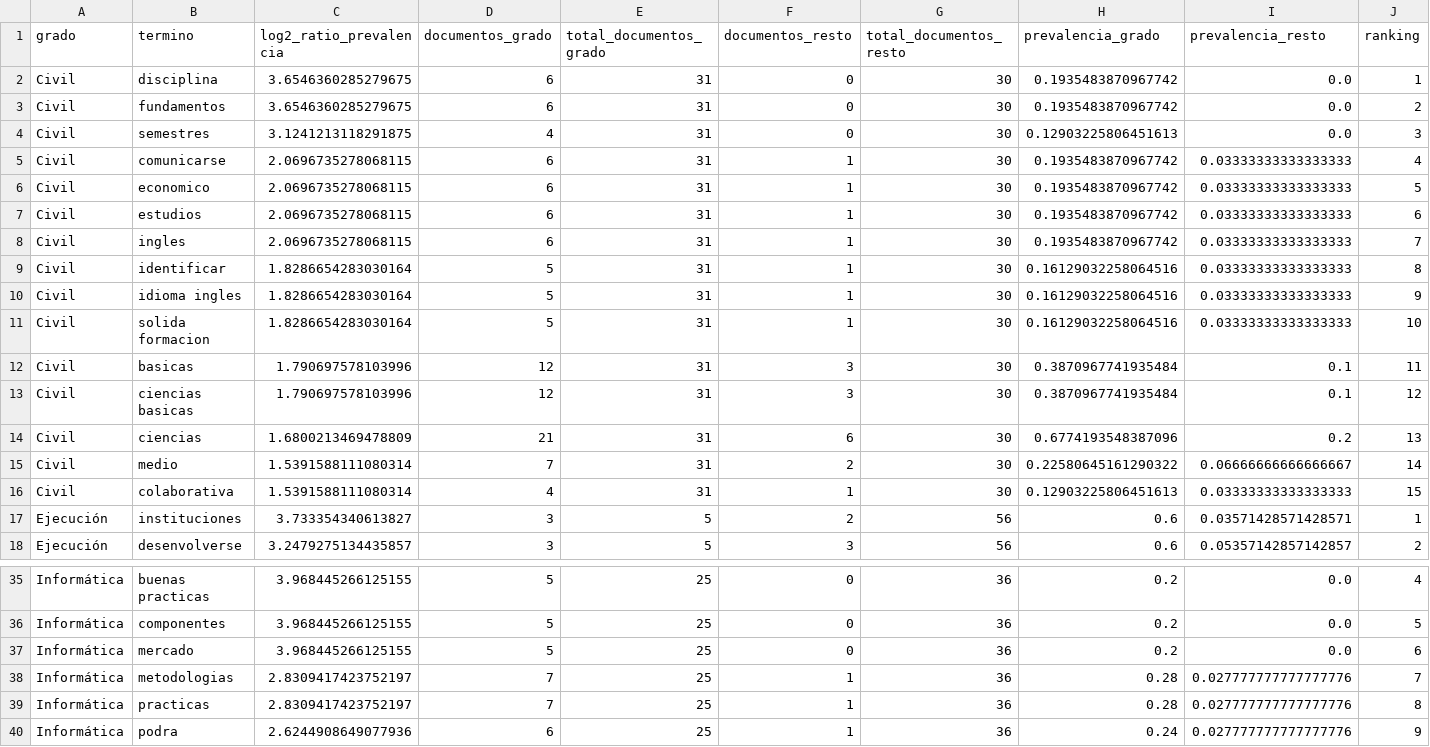
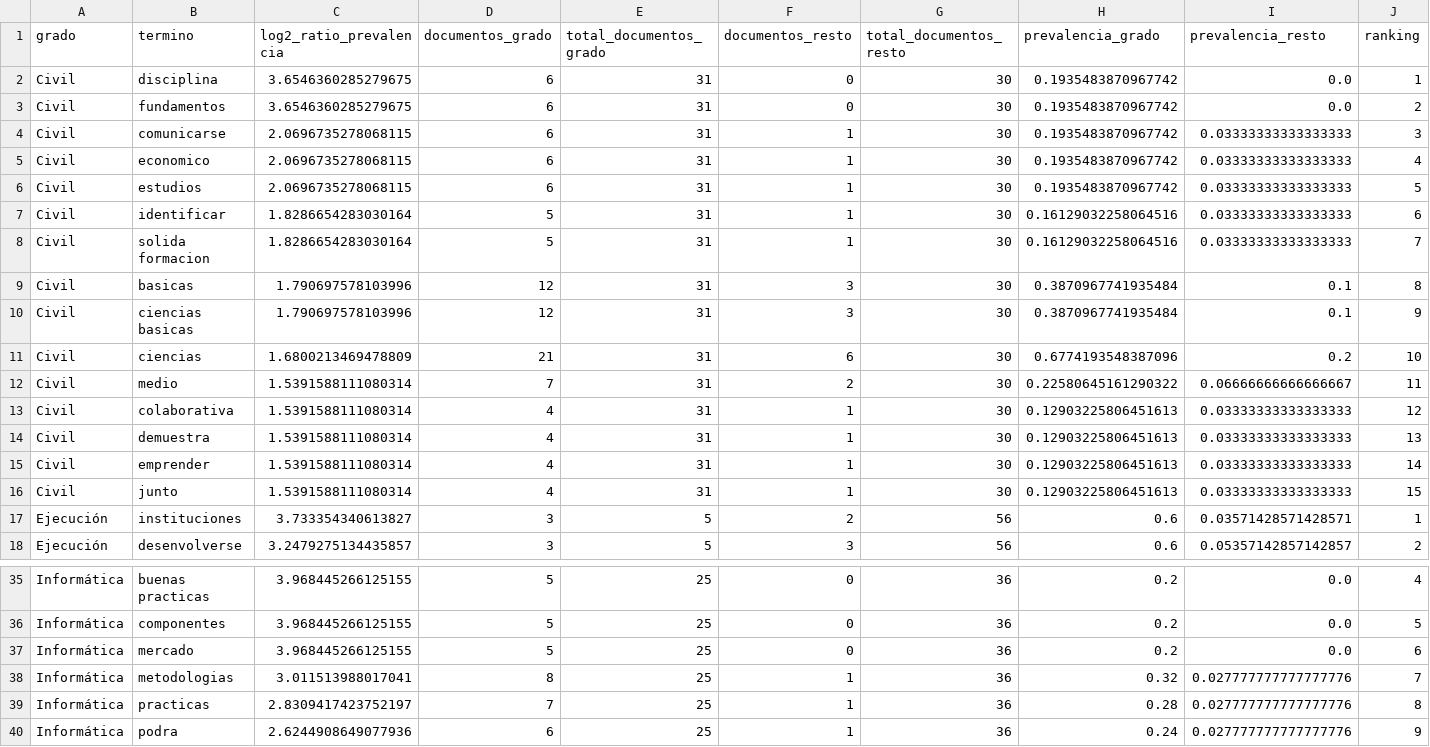
Before and after one commit to WalRey-tech/ProyectoDeTitulo2026V2, a CSV file: src/data/resultados_cientificos/diferenciacion_lexica/terminos_distintivos_v2.csv, drawn as a sheet; only a part is shown, gaps mark what is left out.

```diff
--- a/src/data/resultados_cientificos/diferenciacion_lexica/terminos_distintivos_v2.csv
+++ b/src/data/resultados_cientificos/diferenciacion_lexica/terminos_distintivos_v2.csv
@@ -3,15 +3,15 @@ Civil,disciplina,3.6546360285279675,6,31,0,30,0.1935483870967742,0.0,1
 Civil,fundamentos,3.6546360285279675,6,31,0,30,0.1935483870967742,0.0,2
-Civil,semestres,3.1241213118291875,4,31,0,30,0.12903225806451613,0.0,3
-Civil,comunicarse,2.0696735278068115,6,31,1,30,0.1935483870967742,0.03333333333333333,4
-Civil,economico,2.0696735278068115,6,31,1,30,0.1935483870967742,0.03333333333333333,5
-Civil,estudios,2.0696735278068115,6,31,1,30,0.1935483870967742,0.03333333333333333,6
-Civil,ingles,2.0696735278068115,6,31,1,30,0.1935483870967742,0.03333333333333333,7
-Civil,identificar,1.8286654283030164,5,31,1,30,0.16129032258064516,0.03333333333333333,8
-Civil,idioma ingles,1.8286654283030164,5,31,1,30,0.16129032258064516,0.03333333333333333,9
-Civil,solida formacion,1.8286654283030164,5,31,1,30,0.16129032258064516,0.03333333333333333,10
-Civil,basicas,1.790697578103996,12,31,3,30,0.3870967741935484,0.1,11
-Civil,ciencias basicas,1.790697578103996,12,31,3,30,0.3870967741935484,0.1,12
-Civil,ciencias,1.6800213469478809,21,31,6,30,0.6774193548387096,0.2,13
-Civil,medio,1.5391588111080314,7,31,2,30,0.22580645161290322,0.06666666666666667,14
-Civil,colaborativa,1.5391588111080314,4,31,1,30,0.12903225806451613,0.03333333333333333,15
+Civil,comunicarse,2.0696735278068115,6,31,1,30,0.1935483870967742,0.03333333333333333,3
+Civil,economico,2.0696735278068115,6,31,1,30,0.1935483870967742,0.03333333333333333,4
+Civil,estudios,2.0696735278068115,6,31,1,30,0.1935483870967742,0.03333333333333333,5
+Civil,identificar,1.8286654283030164,5,31,1,30,0.16129032258064516,0.03333333333333333,6
+Civil,solida formacion,1.8286654283030164,5,31,1,30,0.16129032258064516,0.03333333333333333,7
+Civil,basicas,1.790697578103996,12,31,3,30,0.3870967741935484,0.1,8
+Civil,ciencias basicas,1.790697578103996,12,31,3,30,0.3870967741935484,0.1,9
+Civil,ciencias,1.6800213469478809,21,31,6,30,0.6774193548387096,0.2,10
+Civil,medio,1.5391588111080314,7,31,2,30,0.22580645161290322,0.06666666666666667,11
+Civil,colaborativa,1.5391588111080314,4,31,1,30,0.12903225806451613,0.03333333333333333,12
+Civil,demuestra,1.5391588111080314,4,31,1,30,0.12903225806451613,0.03333333333333333,13
+Civil,emprender,1.5391588111080314,4,31,1,30,0.12903225806451613,0.03333333333333333,14
+Civil,junto,1.5391588111080314,4,31,1,30,0.12903225806451613,0.03333333333333333,15
 Ejecución,instituciones,3.733354340613827,3,5,2,56,0.6,0.03571428571428571,1
@@ -37,3 +37,3 @@ Informática,componentes,3.968445266125155,5,25,0,36,0.2,0.0,5
 Informática,mercado,3.968445266125155,5,25,0,36,0.2,0.0,6
-Informática,metodologias,2.8309417423752197,7,25,1,36,0.28,0.027777777777777776,7
+Informática,metodologias,3.011513988017041,8,25,1,36,0.32,0.027777777777777776,7
 Informática,practicas,2.8309417423752197,7,25,1,36,0.28,0.027777777777777776,8
```
Also changed, not shown: src/data/processed/perfiles_egreso_etiquetado_v2.csv, src/data/resultados_cientificos/diferenciacion_lexica/auditoria_terminos_excluidos_v2.csv, 24 other files.
